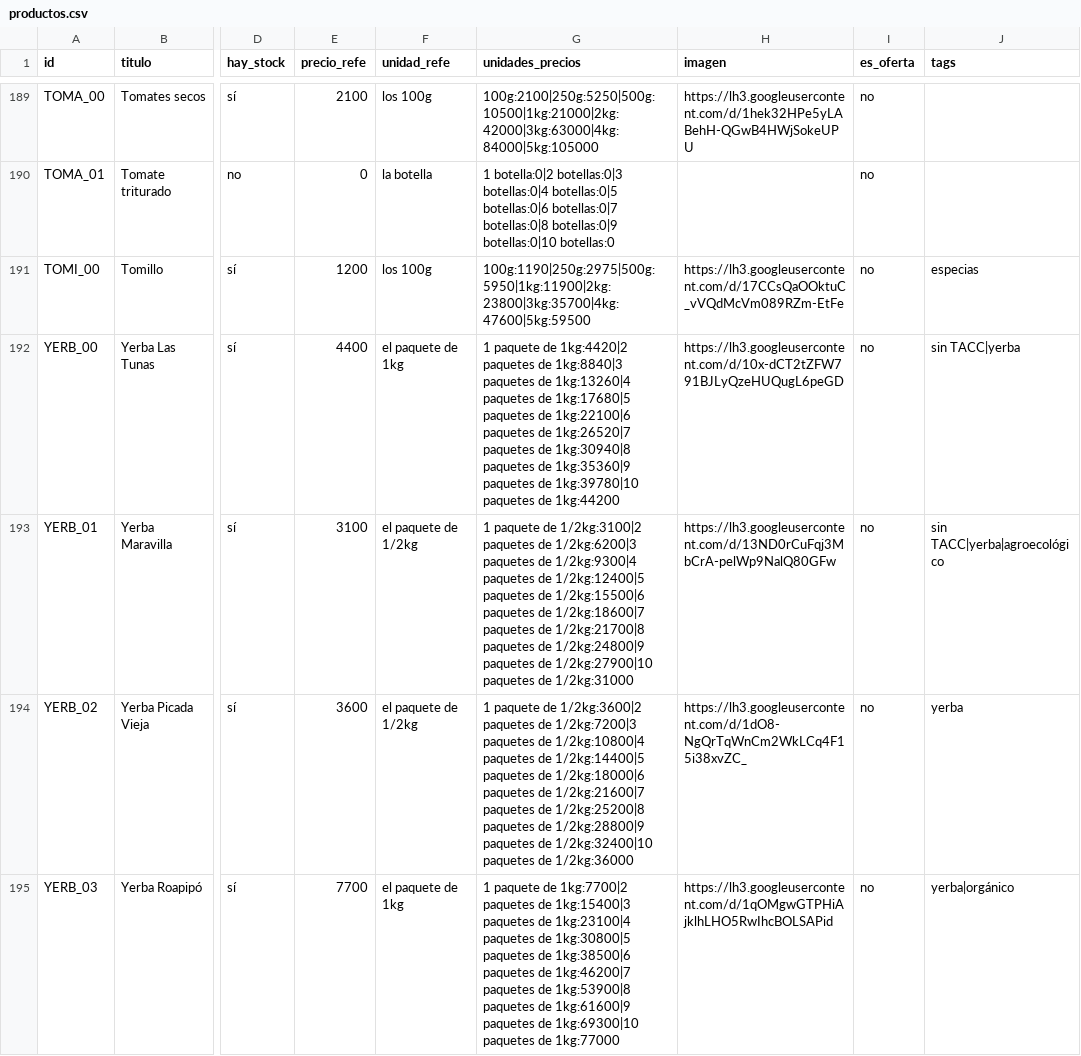
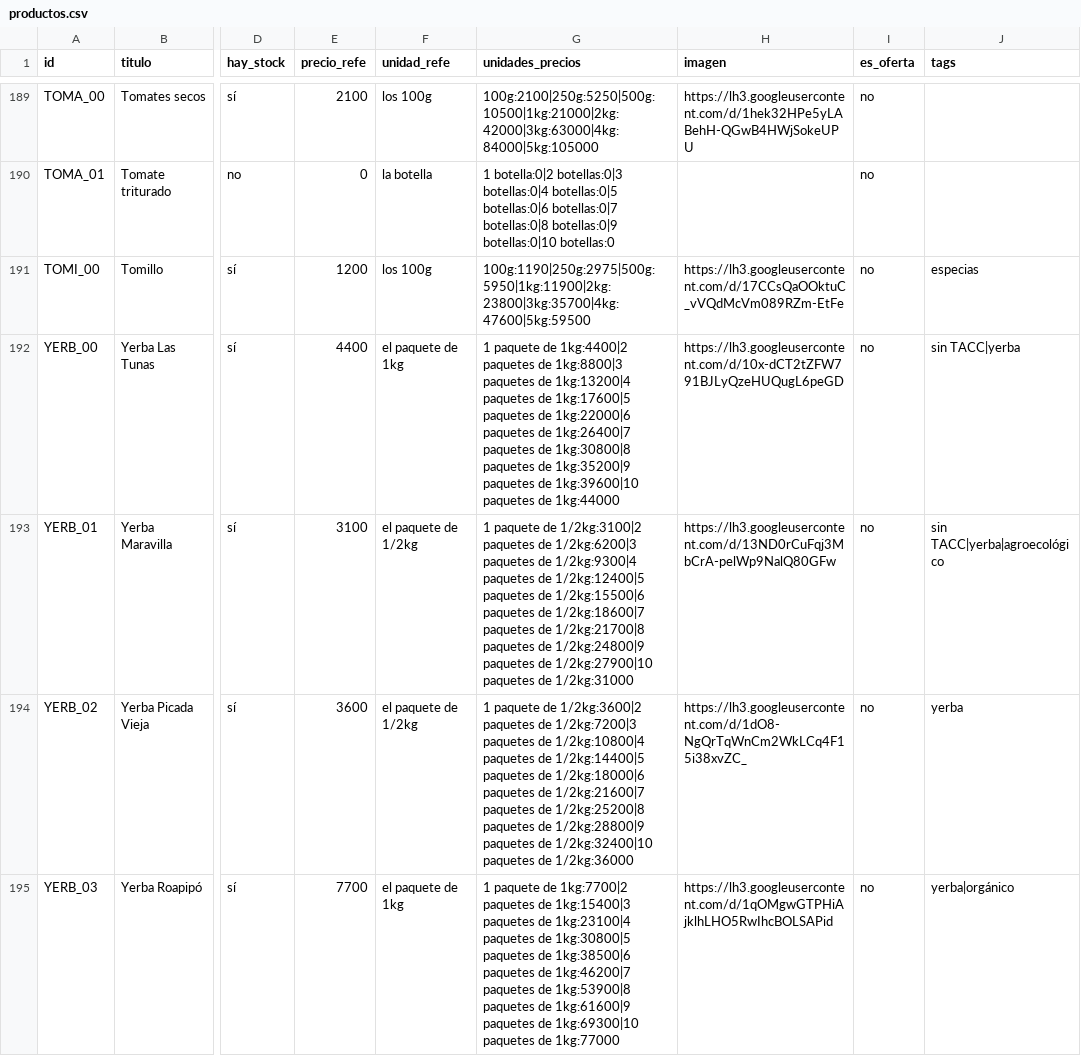
Before and after one commit to dietetica/datos, a CSV file: productos.csv, drawn as a sheet; only a part is shown, gaps mark what is left out; the diff names each change by its address in the sheet, - before the commit and + after, or states it on an @@ line.

Commit message:
Actualización automática de productos

```diff
--- a/productos.csv
+++ b/productos.csv
-G192 (unidades_precios): …paquete de 1kg:4420|2 paquetes de 1kg:8840|3 paquetes de 1kg:13260|4 paquetes de 1kg:17680|5 paquetes de 1kg:22100|6 paquetes de 1kg:26520|7 paquetes de 1kg:30940|8 paquetes de 1kg:35360|9 paquetes de 1kg:39780|10 paquetes de 1kg:44200
+G192 (unidades_precios): …paquete de 1kg:4400|2 paquetes de 1kg:8800|3 paquetes de 1kg:13200|4 paquetes de 1kg:17600|5 paquetes de 1kg:22000|6 paquetes de 1kg:26400|7 paquetes de 1kg:30800|8 paquetes de 1kg:35200|9 paquetes de 1kg:39600|10 paquetes de 1kg:44000
```
